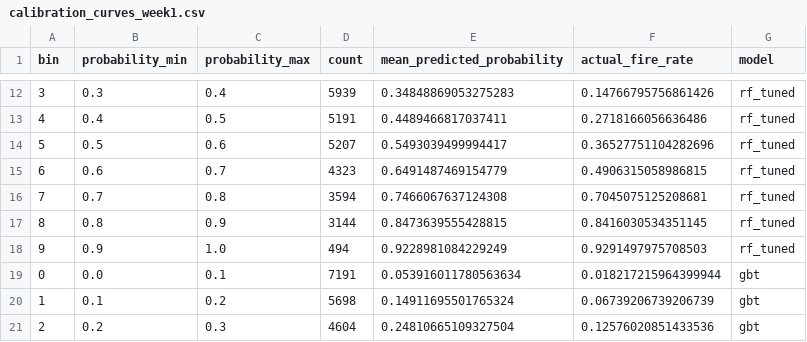
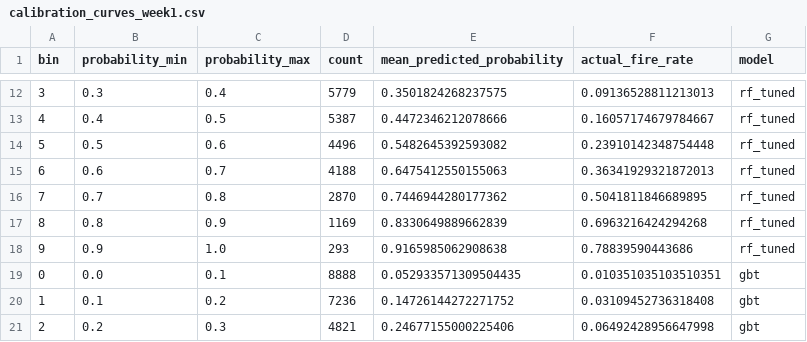
Before and after one commit to InboxMeNow/Wildfire-Early-Warning-System, a CSV file: reports/calibration_curves_week1.csv, drawn as a sheet; only a part is shown, gaps mark what is left out; the diff covers the shown part only.

```diff
--- a/reports/calibration_curves_week1.csv
+++ b/reports/calibration_curves_week1.csv
@@ -12,10 +12,10 @@ bin,probability_min,probability_max,count,mean_predicted_probability,actual_fire
-3,0.3,0.4,5939,0.34848869053275283,0.14766795756861426,rf_tuned
-4,0.4,0.5,5191,0.4489466817037411,0.2718166056636486,rf_tuned
-5,0.5,0.6,5207,0.5493039499994417,0.36527751104282696,rf_tuned
-6,0.6,0.7,4323,0.6491487469154779,0.4906315058986815,rf_tuned
-7,0.7,0.8,3594,0.7466067637124308,0.7045075125208681,rf_tuned
-8,0.8,0.9,3144,0.8473639555428815,0.8416030534351145,rf_tuned
-9,0.9,1.0,494,0.9228981084229249,0.9291497975708503,rf_tuned
-0,0.0,0.1,7191,0.053916011780563634,0.018217215964399944,gbt
-1,0.1,0.2,5698,0.14911695501765324,0.06739206739206739,gbt
-2,0.2,0.3,4604,0.24810665109327504,0.12576020851433536,gbt
+3,0.3,0.4,5779,0.3501824268237575,0.09136528811213013,rf_tuned
+4,0.4,0.5,5387,0.4472346212078666,0.16057174679784667,rf_tuned
+5,0.5,0.6,4496,0.5482645392593082,0.23910142348754448,rf_tuned
+6,0.6,0.7,4188,0.6475412550155063,0.36341929321872013,rf_tuned
+7,0.7,0.8,2870,0.7446944280177362,0.5041811846689895,rf_tuned
+8,0.8,0.9,1169,0.8330649889662839,0.6963216424294268,rf_tuned
+9,0.9,1.0,293,0.9165985062908638,0.78839590443686,rf_tuned
+0,0.0,0.1,8888,0.052933571309504435,0.010351035103510351,gbt
+1,0.1,0.2,7236,0.14726144272271752,0.03109452736318408,gbt
+2,0.2,0.3,4821,0.24677155000225406,0.06492428956647998,gbt
```
Also changed, not shown: 51 edited cells elsewhere in this file, reports/model_comparison_week1.csv, reports/threshold_optimization_week1.csv, 22 other files.
